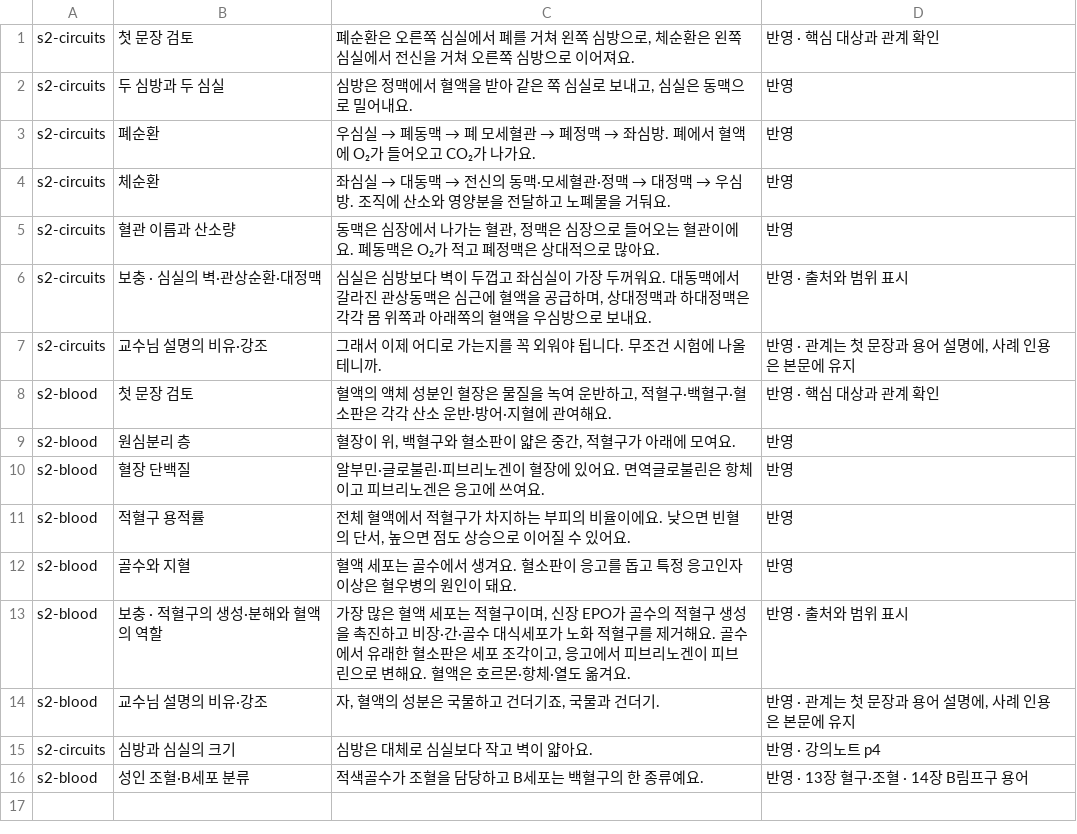
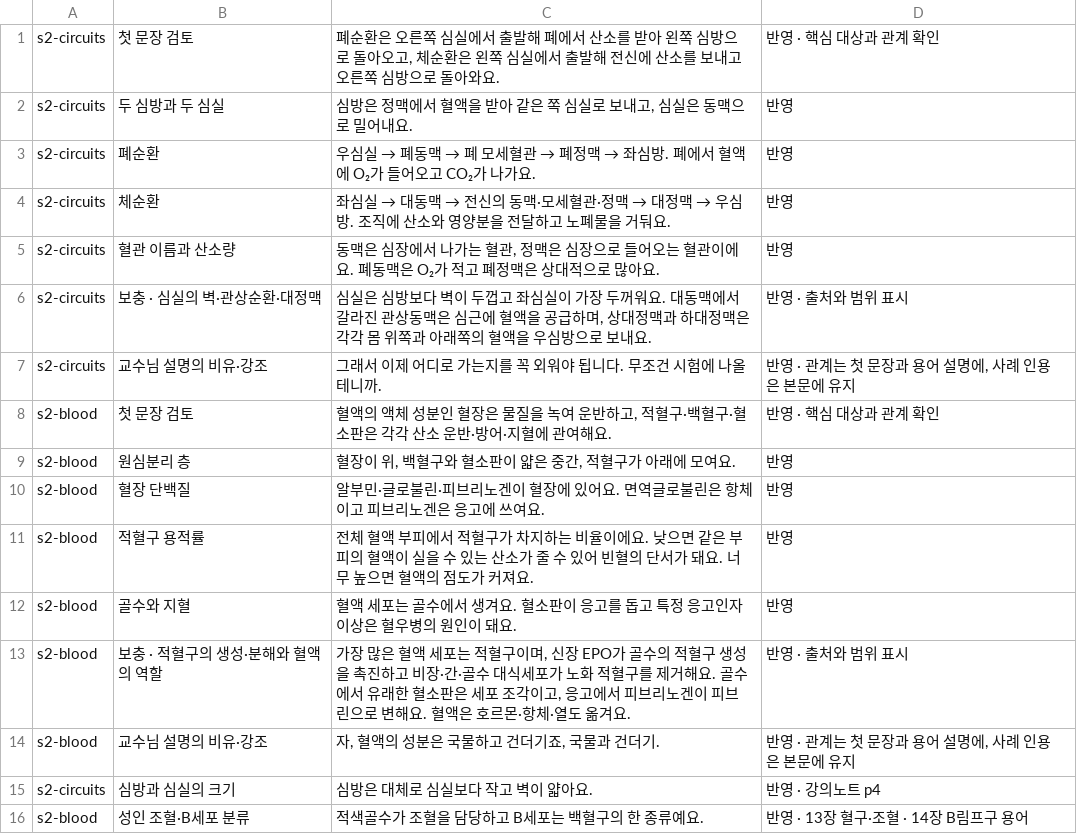
Before and after one commit to jjundev/ajou-life-science, a TSV file: 복습노트/1119/.pack/reports/rows-s2.tsv, drawn as a sheet.

```diff
--- a/복습노트/1119/.pack/reports/rows-s2.tsv
+++ b/복습노트/1119/.pack/reports/rows-s2.tsv
@@ -1,2 +1,2 @@
-s2-circuits	첫 문장 검토	폐순환은 오른쪽 심실에서 폐를 거쳐 왼쪽 심방으로, 체순환은 왼쪽 심실에서 전신을 거쳐 오른쪽 심방으로 이어져요.	반영 · 핵심 대상과 관계 확인
+s2-circuits	첫 문장 검토	폐순환은 오른쪽 심실에서 출발해 폐에서 산소를 받아 왼쪽 심방으로 돌아오고, 체순환은 왼쪽 심실에서 출발해 전신에 산소를 보내고 오른쪽 심방으로 돌아와요.	반영 · 핵심 대상과 관계 확인
 s2-circuits	두 심방과 두 심실	심방은 정맥에서 혈액을 받아 같은 쪽 심실로 보내고, 심실은 동맥으로 밀어내요.	반영
@@ -10,3 +10,3 @@ s2-blood	원심분리 층	혈장이 위, 백혈구와 혈소판이 얇은 중간
 s2-blood	혈장 단백질	알부민·글로불린·피브리노겐이 혈장에 있어요. 면역글로불린은 항체이고 피브리노겐은 응고에 쓰여요.	반영
-s2-blood	적혈구 용적률	전체 혈액에서 적혈구가 차지하는 부피의 비율이에요. 낮으면 빈혈의 단서, 높으면 점도 상승으로 이어질 수 있어요.	반영
+s2-blood	적혈구 용적률	전체 혈액 부피에서 적혈구가 차지하는 비율이에요. 낮으면 같은 부피의 혈액이 실을 수 있는 산소가 줄 수 있어 빈혈의 단서가 돼요. 너무 높으면 혈액의 점도가 커져요.	반영
 s2-blood	골수와 지혈	혈액 세포는 골수에서 생겨요. 혈소판이 응고를 돕고 특정 응고인자 이상은 혈우병의 원인이 돼요.	반영
```
Also changed, not shown: 복습노트/1119/.pack/reports/rows-s0.tsv, 복습노트/1119/.pack/reports/rows-s1.tsv, 6 other files.
